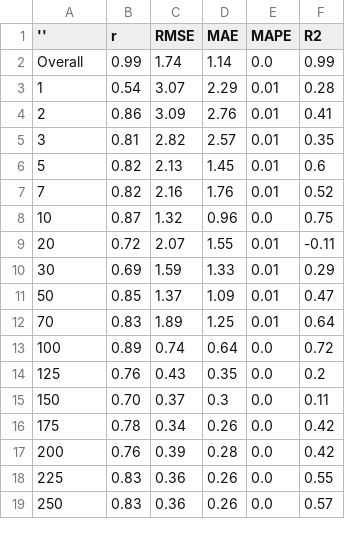
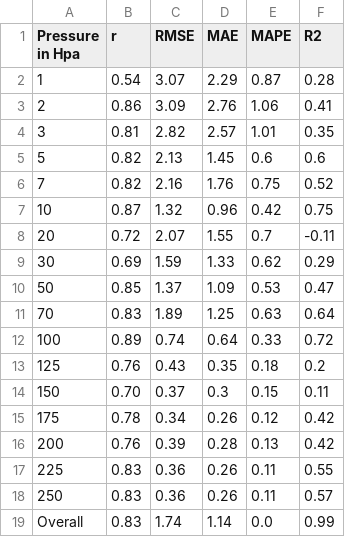
Before and after one commit to subhmm/MeanEquatorTemperature, a CSV file: Results_MeanEq.csv, drawn as a sheet.

Commit message:
re-uload

```diff
--- a/Results_MeanEq.csv
+++ b/Results_MeanEq.csv
@@ -1,19 +1,19 @@
-'', r, RMSE, MAE, MAPE, R2
-Overall , 0.99 , 1.74 , 1.14 , 0.0 , 0.99
-1 , 0.54 , 3.07 , 2.29 , 0.01 , 0.28
-2 , 0.86 , 3.09 , 2.76 , 0.01 , 0.41
-3 , 0.81 , 2.82 , 2.57 , 0.01 , 0.35
-5 , 0.82 , 2.13 , 1.45 , 0.01 , 0.6
-7 , 0.82 , 2.16 , 1.76 , 0.01 , 0.52
-10 , 0.87 , 1.32 , 0.96 , 0.0 , 0.75
-20 , 0.72 , 2.07 , 1.55 , 0.01 , -0.11
-30 , 0.69 , 1.59 , 1.33 , 0.01 , 0.29
-50 , 0.85 , 1.37 , 1.09 , 0.01 , 0.47
-70 , 0.83 , 1.89 , 1.25 , 0.01 , 0.64
-100 , 0.89 , 0.74 , 0.64 , 0.0 , 0.72
-125 , 0.76 , 0.43 , 0.35 , 0.0 , 0.2
-150 , 0.70 , 0.37 , 0.3 , 0.0 , 0.11
-175 , 0.78 , 0.34 , 0.26 , 0.0 , 0.42
-200 , 0.76 , 0.39 , 0.28 , 0.0 , 0.42
-225 , 0.83 , 0.36 , 0.26 , 0.0 , 0.55
-250 , 0.83 , 0.36 , 0.26 , 0.0 , 0.57
+Pressure in Hpa, r, RMSE, MAE, MAPE, R2
+1 , 0.54 , 3.07 , 2.29 , 0.87 , 0.28
+2 , 0.86 , 3.09 , 2.76 , 1.06 , 0.41
+3 , 0.81 , 2.82 , 2.57 , 1.01 , 0.35
+5 , 0.82 , 2.13 , 1.45 , 0.6 , 0.6
+7 , 0.82 , 2.16 , 1.76 , 0.75 , 0.52
+10 , 0.87 , 1.32 , 0.96 , 0.42 , 0.75
+20 , 0.72 , 2.07 , 1.55 , 0.7 , -0.11
+30 , 0.69 , 1.59 , 1.33 , 0.62 , 0.29
+50 , 0.85 , 1.37 , 1.09 , 0.53 , 0.47
+70 , 0.83 , 1.89 , 1.25 , 0.63 , 0.64
+100 , 0.89 , 0.74 , 0.64 , 0.33 , 0.72
+125 , 0.76 , 0.43 , 0.35 , 0.18 , 0.2
+150 , 0.70 , 0.37 , 0.3 , 0.15 , 0.11
+175 , 0.78 , 0.34 , 0.26 , 0.12 , 0.42
+200 , 0.76 , 0.39 , 0.28 , 0.13 , 0.42
+225 , 0.83 , 0.36 , 0.26 , 0.11 , 0.55
+250 , 0.83 , 0.36 , 0.26 , 0.11 , 0.57
+Overall , 0.83 , 1.74 , 1.14 , 0.0 , 0.99
```
